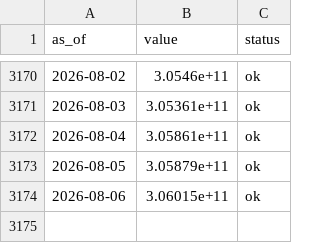
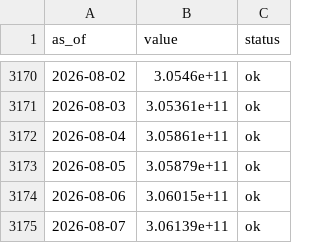
Before and after one commit to dylanlayden/finance-terminal, a CSV file: data/stablecoin_supply.csv, drawn as a sheet; only a part is shown, gaps mark what is left out.

```diff
--- a/data/stablecoin_supply.csv
+++ b/data/stablecoin_supply.csv
@@ -3174 +3174,2 @@ as_of,value,status
 2026-08-06,3.06015e+11,ok
+2026-08-07,3.06139e+11,ok
```
Also changed, not shown: data/breakeven_10yr.csv, data/fed_funds.csv, 15 other files.
